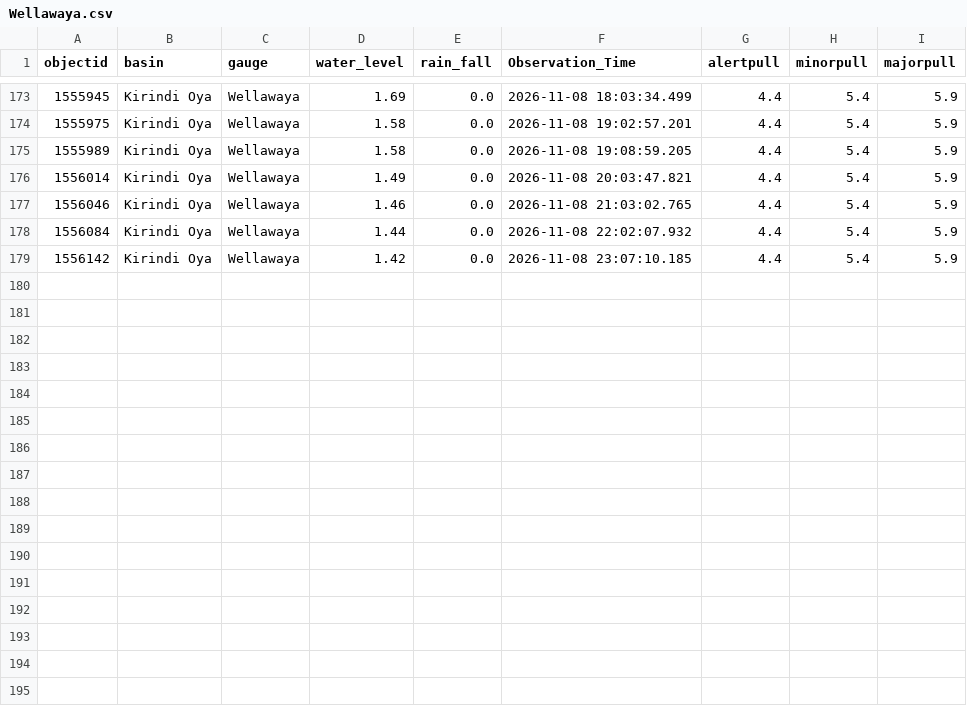
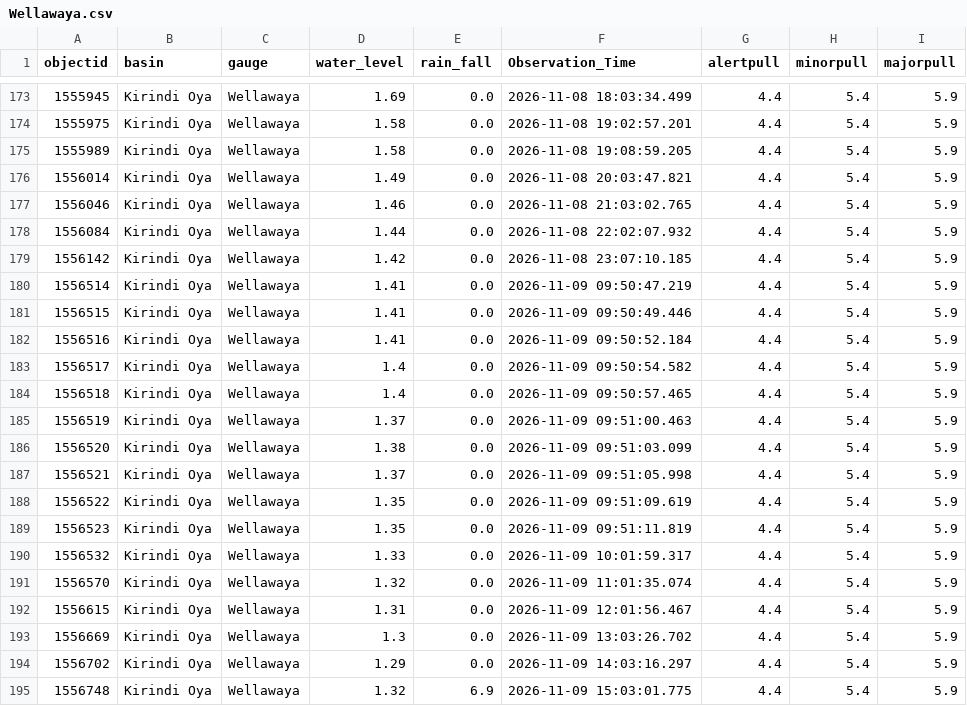
Before and after one commit to lokithasendila/CascadeRisk-Project, a CSV file: Station_Rainfall_CSVs/Wellawaya.csv, drawn as a sheet; only a part is shown, gaps mark what is left out.

```diff
--- a/Station_Rainfall_CSVs/Wellawaya.csv
+++ b/Station_Rainfall_CSVs/Wellawaya.csv
@@ -179 +179,17 @@ objectid,basin,gauge,water_level,rain_fall,Observation_Time,alertpull,minorpull,
 1556142,Kirindi Oya,Wellawaya,1.42,0.0,2026-11-08 23:07:10.185,4.4,5.4,5.9
+1556514,Kirindi Oya,Wellawaya,1.41,0.0,2026-11-09 09:50:47.219,4.4,5.4,5.9
+1556515,Kirindi Oya,Wellawaya,1.41,0.0,2026-11-09 09:50:49.446,4.4,5.4,5.9
+1556516,Kirindi Oya,Wellawaya,1.41,0.0,2026-11-09 09:50:52.184,4.4,5.4,5.9
+1556517,Kirindi Oya,Wellawaya,1.4,0.0,2026-11-09 09:50:54.582,4.4,5.4,5.9
+1556518,Kirindi Oya,Wellawaya,1.4,0.0,2026-11-09 09:50:57.465,4.4,5.4,5.9
+1556519,Kirindi Oya,Wellawaya,1.37,0.0,2026-11-09 09:51:00.463,4.4,5.4,5.9
+1556520,Kirindi Oya,Wellawaya,1.38,0.0,2026-11-09 09:51:03.099,4.4,5.4,5.9
+1556521,Kirindi Oya,Wellawaya,1.37,0.0,2026-11-09 09:51:05.998,4.4,5.4,5.9
+1556522,Kirindi Oya,Wellawaya,1.35,0.0,2026-11-09 09:51:09.619,4.4,5.4,5.9
+1556523,Kirindi Oya,Wellawaya,1.35,0.0,2026-11-09 09:51:11.819,4.4,5.4,5.9
+1556532,Kirindi Oya,Wellawaya,1.33,0.0,2026-11-09 10:01:59.317,4.4,5.4,5.9
+1556570,Kirindi Oya,Wellawaya,1.32,0.0,2026-11-09 11:01:35.074,4.4,5.4,5.9
+1556615,Kirindi Oya,Wellawaya,1.31,0.0,2026-11-09 12:01:56.467,4.4,5.4,5.9
+1556669,Kirindi Oya,Wellawaya,1.3,0.0,2026-11-09 13:03:26.702,4.4,5.4,5.9
+1556702,Kirindi Oya,Wellawaya,1.29,0.0,2026-11-09 14:03:16.297,4.4,5.4,5.9
+1556748,Kirindi Oya,Wellawaya,1.32,6.9,2026-11-09 15:03:01.775,4.4,5.4,5.9
```
Also changed, not shown: Station_Rainfall_CSVs/Holombuwa.csv, Station_Rainfall_CSVs/Panadugama.csv, 38 other files.
